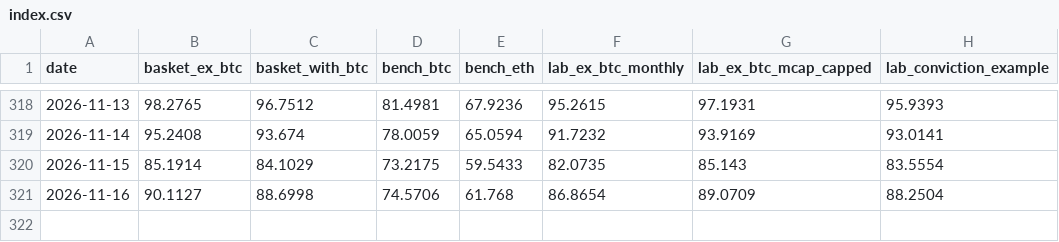
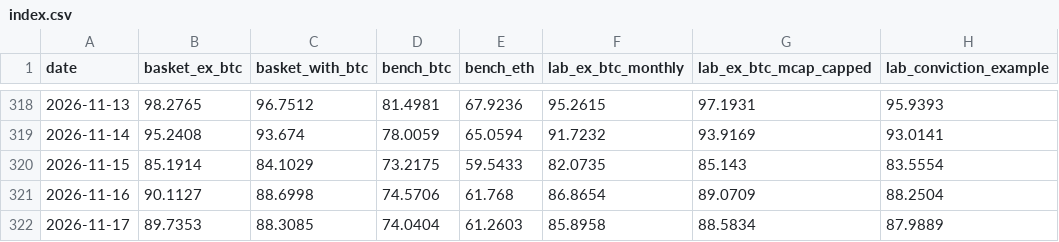
Before and after one commit to andresmqz/amsig-baskets, a CSV file: data/index.csv, drawn as a sheet; only a part is shown, gaps mark what is left out; the diff names each change by its address in the sheet, - before the commit and + after, or states it on an @@ line.

```diff
--- a/data/index.csv
+++ b/data/index.csv
+row 322: 2026-11-17 | 89.7353 | 88.3085 | 74.0404 | 61.2603 | 85.8958 | 88.5834 | 87.9889
```
Also changed, not shown: data/contributions.csv, data/prices.csv, 6 other files.
